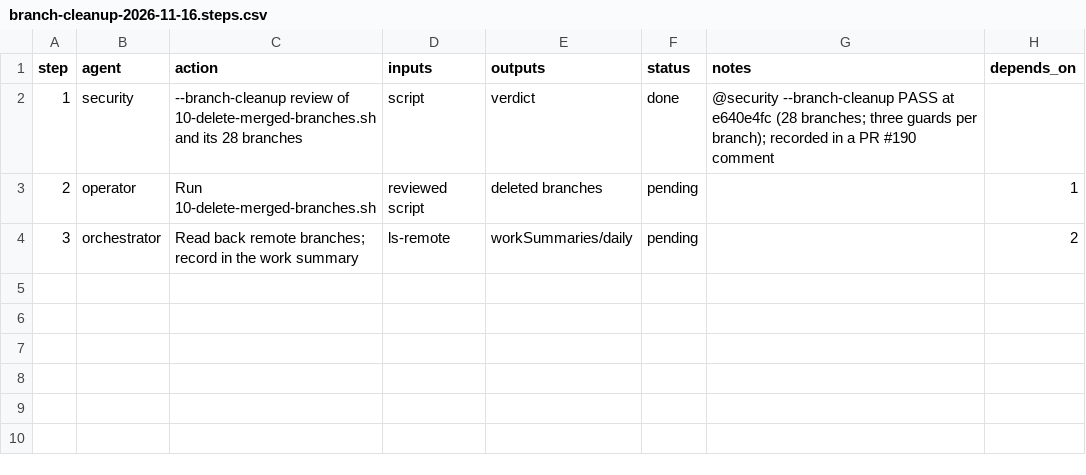
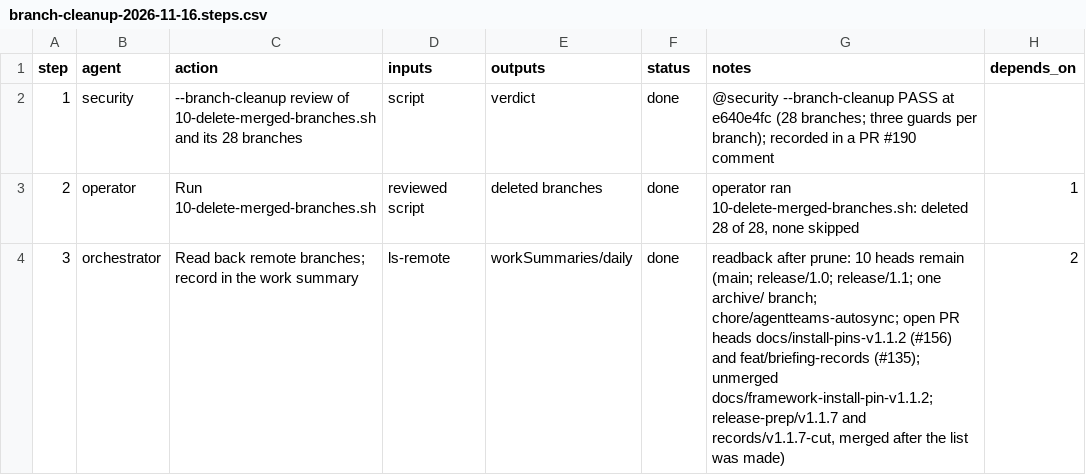
Before and after one commit to jlcatonjr/researchteam, a CSV file: references/plans/branch-cleanup-2026-11-16.steps.csv, drawn as a sheet.

```diff
--- a/references/plans/branch-cleanup-2026-11-16.steps.csv
+++ b/references/plans/branch-cleanup-2026-11-16.steps.csv
@@ -2,3 +2,3 @@ step,agent,action,inputs,outputs,status,notes,depends_on
 1,security,--branch-cleanup review of 10-delete-merged-branches.sh and its 28 branches,script,verdict,done,@security --branch-cleanup PASS at e640e4fc (28 branches; three guards per branch); recorded in a PR #190 comment,
-2,operator,Run 10-delete-merged-branches.sh,reviewed script,deleted branches,pending,,1
-3,orchestrator,Read back remote branches; record in the work summary,ls-remote,workSummaries/daily,pending,,2
+2,operator,Run 10-delete-merged-branches.sh,reviewed script,deleted branches,done,"operator ran 10-delete-merged-branches.sh: deleted 28 of 28, none skipped",1
+3,orchestrator,Read back remote branches; record in the work summary,ls-remote,workSummaries/daily,done,"readback after prune: 10 heads remain (main; release/1.0; release/1.1; one archive/ branch; chore/agentteams-autosync; open PR heads docs/install-pins-v1.1.2 (#156) and feat/briefing-records (#135); unmerged docs/framework-install-pin-v1.1.2; release-prep/v1.1.7 and records/v1.1.7-cut, merged after the list was made)",2
```
Also changed, not shown: 1 other file.
